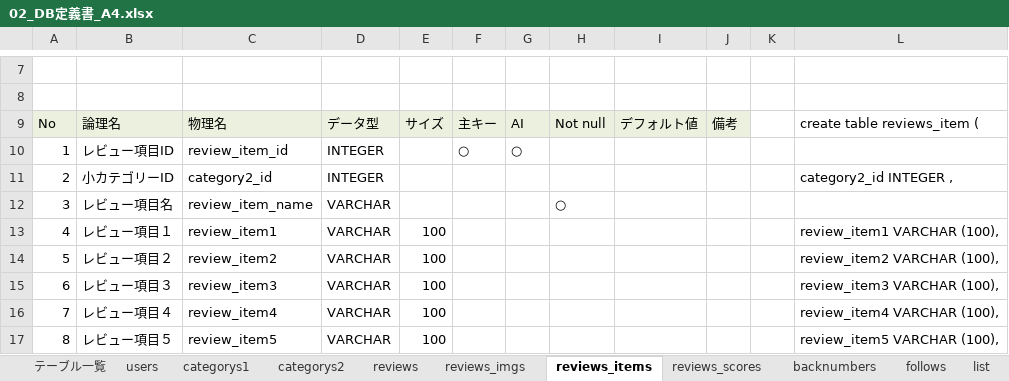
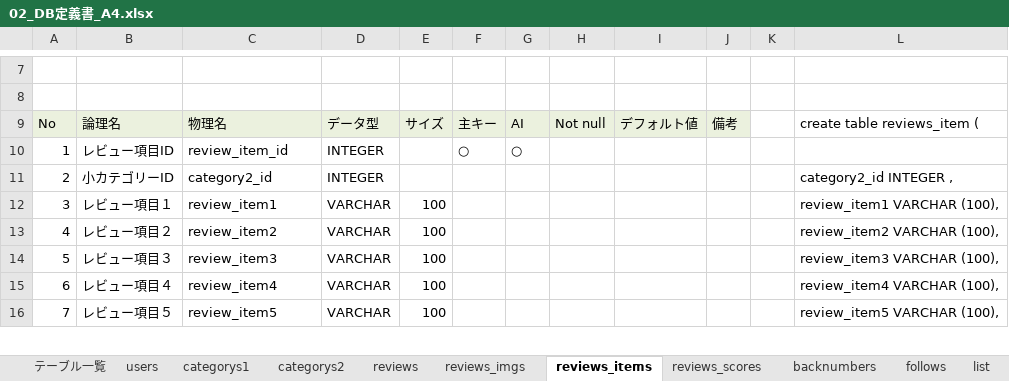
Before and after one commit to plusdojo2024/A4, an Excel workbook: doc/02_外部設計/02_DB定義書_A4.xlsx, sheet reviews_items, drawn as a sheet; only a part is shown, gaps mark what is left out; values as stored, in another font and other column widths than the file's, no borders; removed rows and columns are numbered as before the commit, all else as after; the diff names each change by its address in the sheet, - before the commit and + after, or states it on an @@ line.

```diff
--- a/doc/02_外部設計/02_DB定義書_A4.xlsx (sheet reviews_items)
+++ b/doc/02_外部設計/02_DB定義書_A4.xlsx (sheet reviews_items)
-row 12: 3 | レビュー項目名 | review_item_name | VARCHAR |  |  |  | ○
@@ column A renumbered between rows 12 and 30 @@
```
Also changed, not shown: sheet reviews_scores, sheet テーブル一覧, formulas that keep their value, 1 other file.
